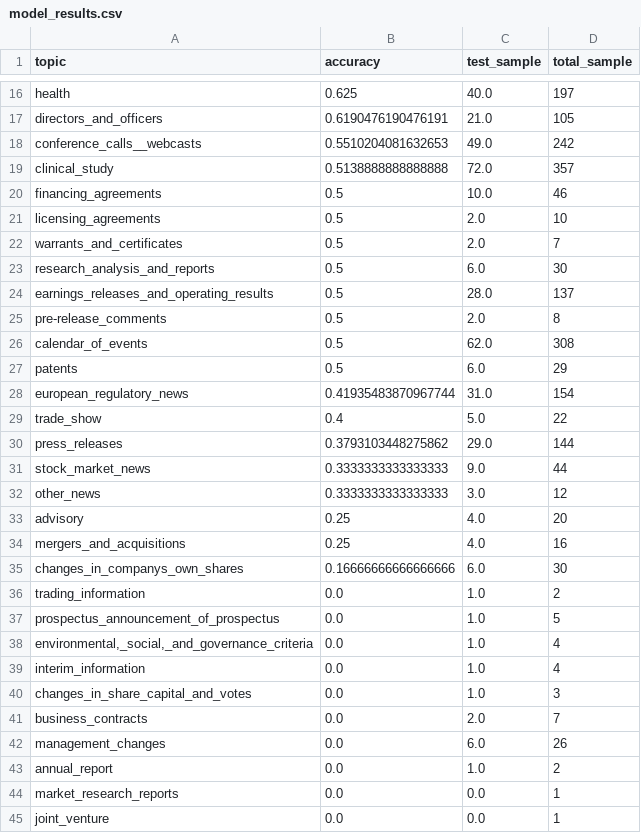
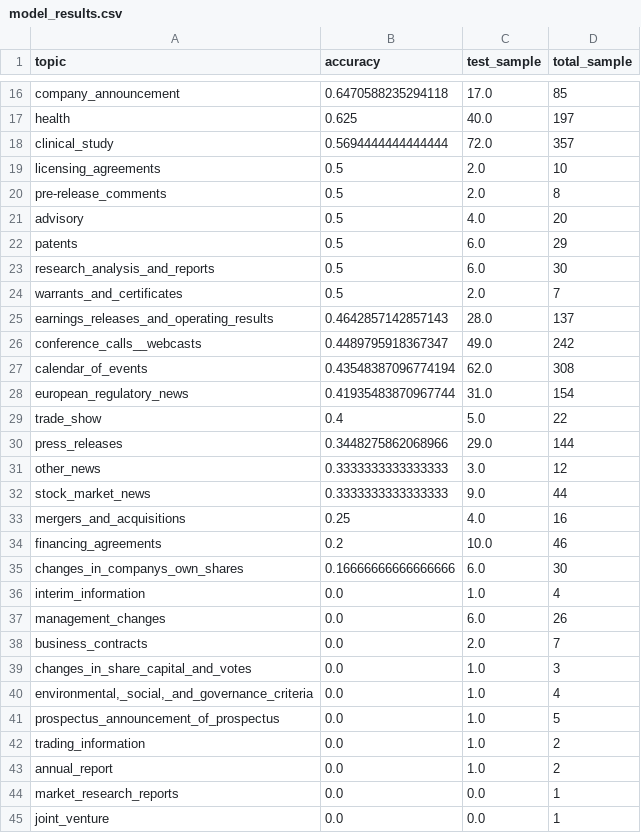
Before and after one commit to kaljuvee/predictivetrade, a CSV file: news/model_results.csv, drawn as a sheet; only a part is shown, gaps mark what is left out; removed rows and columns are numbered as before the commit, all else as after; the diff covers the shown part only; the diff names each change by its address in the sheet, - before the commit and + after, or states it on an @@ line.

Commit message:
model updates

```diff
--- a/news/model_results.csv
+++ b/news/model_results.csv
+row 16: company_announcement | 0.6470588235294118 | 17.0 | 85
-row 17: directors_and_officers | 0.6190476190476191 | 21.0 | 105
-row 18: conference_calls__webcasts | 0.5510204081632653 | 49.0 | 242
-B18 (accuracy): 0.5138888888888888
+B18 (accuracy): 0.5694444444444444
-row 20: financing_agreements | 0.5 | 10.0 | 46
@@ row 25 moved to row 20: pre-release_comments @@
+row 21: advisory | 0.5 | 4.0 | 20
@@ row 27 moved to row 22: patents @@
-B25 (accuracy): 0.5
+B25 (accuracy): 0.4642857142857143
+row 26: conference_calls__webcasts | 0.4489795918367347 | 49.0 | 242
-B27 (accuracy): 0.5
+B27 (accuracy): 0.43548387096774194
-B30 (accuracy): 0.3793103448275862
+B30 (accuracy): 0.3448275862068966
@@ row 32 moved to row 31: other_news @@
-row 33: advisory | 0.25 | 4.0 | 20
+row 34: financing_agreements | 0.2 | 10.0 | 46
@@ row 39 moved to row 36: interim_information @@
@@ row 42 moved to row 37: management_changes @@
@@ row 41 moved to row 38: business_contracts @@
@@ row 40 moved to row 39: changes_in_share_capital_and_votes @@
@@ row 38 moved to row 40: environmental,_social,_and_governance_cr… @@
@@ row 37 moved to row 41: prospectus_announcement_of_prospectus @@
```
Also changed, not shown: 2 added rows, 2 removed rows and 4 moved rows elsewhere in this file, 50 other files.
